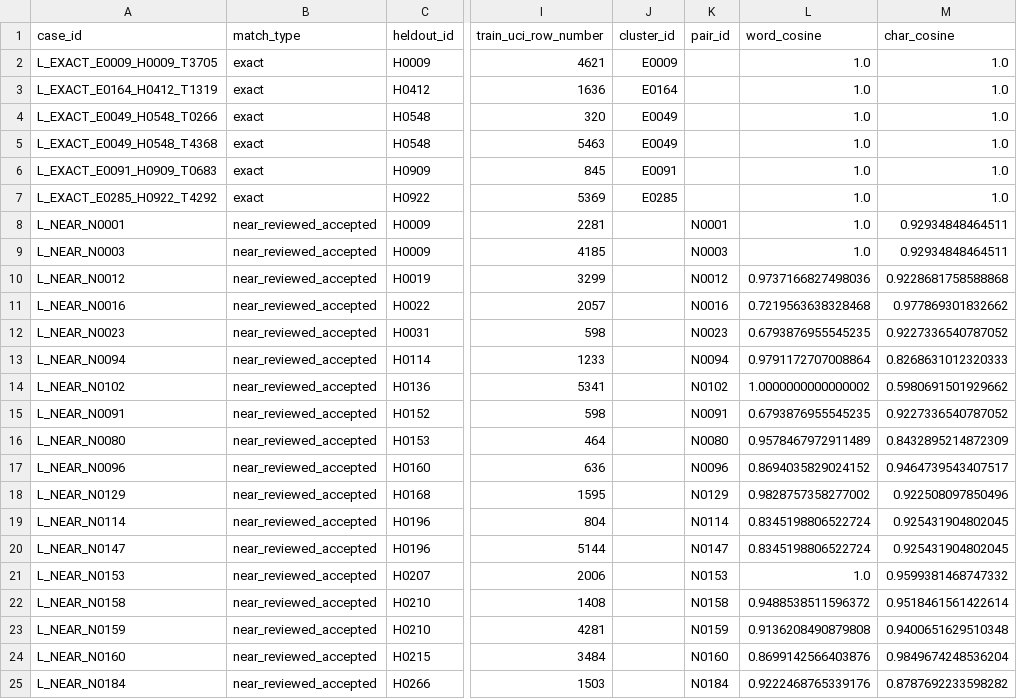
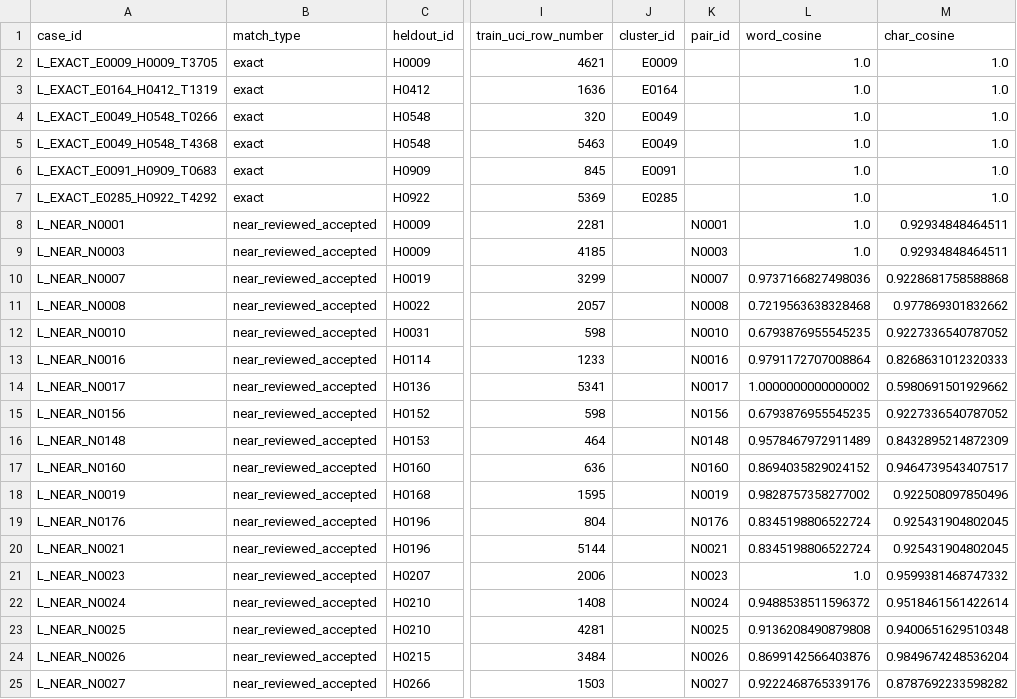
Before and after one commit to cadivy/task-b-aiaa3102, a CSV file: results/leakage/leakage_cases.csv, drawn as a sheet; only a part is shown, gaps mark what is left out; the diff covers the shown part only; the diff names each change by its address in the sheet, - before the commit and + after, or states it on an @@ line.

```diff
--- a/results/leakage/leakage_cases.csv
+++ b/results/leakage/leakage_cases.csv
-A10 (case_id): L_NEAR_N0012
+A10 (case_id): L_NEAR_N0007
-K10 (pair_id): N0012
+K10 (pair_id): N0007
-A11 (case_id): L_NEAR_N0016
+A11 (case_id): L_NEAR_N0008
-K11 (pair_id): N0016
+K11 (pair_id): N0008
-A12 (case_id): L_NEAR_N0023
+A12 (case_id): L_NEAR_N0010
-K12 (pair_id): N0023
+K12 (pair_id): N0010
-A13 (case_id): L_NEAR_N0094
+A13 (case_id): L_NEAR_N0016
-K13 (pair_id): N0094
+K13 (pair_id): N0016
-A14 (case_id): L_NEAR_N0102
+A14 (case_id): L_NEAR_N0017
-K14 (pair_id): N0102
+K14 (pair_id): N0017
-A15 (case_id): L_NEAR_N0091
+A15 (case_id): L_NEAR_N0156
-K15 (pair_id): N0091
+K15 (pair_id): N0156
-A16 (case_id): L_NEAR_N0080
+A16 (case_id): L_NEAR_N0148
-K16 (pair_id): N0080
+K16 (pair_id): N0148
-A17 (case_id): L_NEAR_N0096
+A17 (case_id): L_NEAR_N0160
-K17 (pair_id): N0096
+K17 (pair_id): N0160
-A18 (case_id): L_NEAR_N0129
+A18 (case_id): L_NEAR_N0019
-K18 (pair_id): N0129
+K18 (pair_id): N0019
-A19 (case_id): L_NEAR_N0114
+A19 (case_id): L_NEAR_N0176
-K19 (pair_id): N0114
+K19 (pair_id): N0176
-A20 (case_id): L_NEAR_N0147
+A20 (case_id): L_NEAR_N0021
-K20 (pair_id): N0147
+K20 (pair_id): N0021
-A21 (case_id): L_NEAR_N0153
+A21 (case_id): L_NEAR_N0023
-K21 (pair_id): N0153
+K21 (pair_id): N0023
-A22 (case_id): L_NEAR_N0158
+A22 (case_id): L_NEAR_N0024
-K22 (pair_id): N0158
+K22 (pair_id): N0024
-A23 (case_id): L_NEAR_N0159
+A23 (case_id): L_NEAR_N0025
-K23 (pair_id): N0159
+K23 (pair_id): N0025
-A24 (case_id): L_NEAR_N0160
+A24 (case_id): L_NEAR_N0026
-K24 (pair_id): N0160
+K24 (pair_id): N0026
-A25 (case_id): L_NEAR_N0184
+A25 (case_id): L_NEAR_N0027
-K25 (pair_id): N0184
+K25 (pair_id): N0027
```
Also changed, not shown: 134 edited cells elsewhere in this file, results/duplicate/exact_duplicate_clusters.csv, results/duplicate/near_duplicate_threshold_sensitivity.csv, 15 other files.
